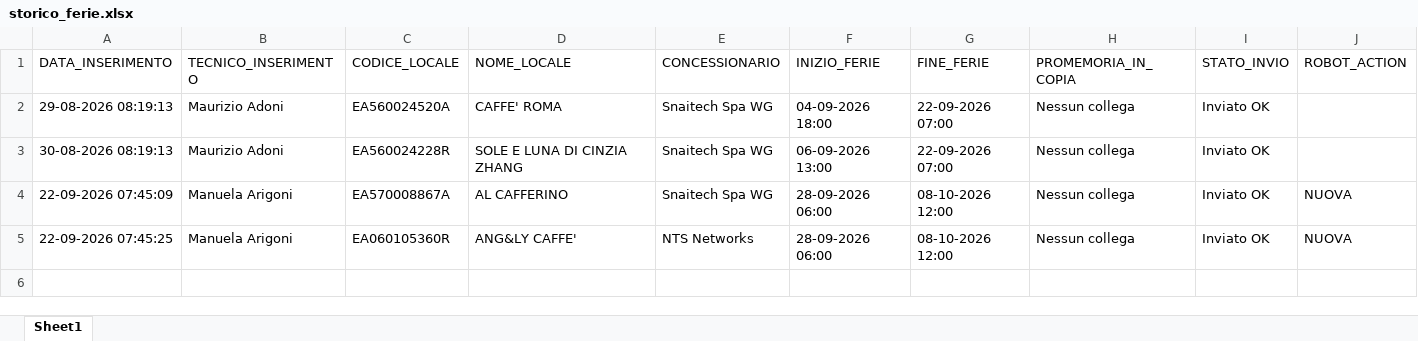
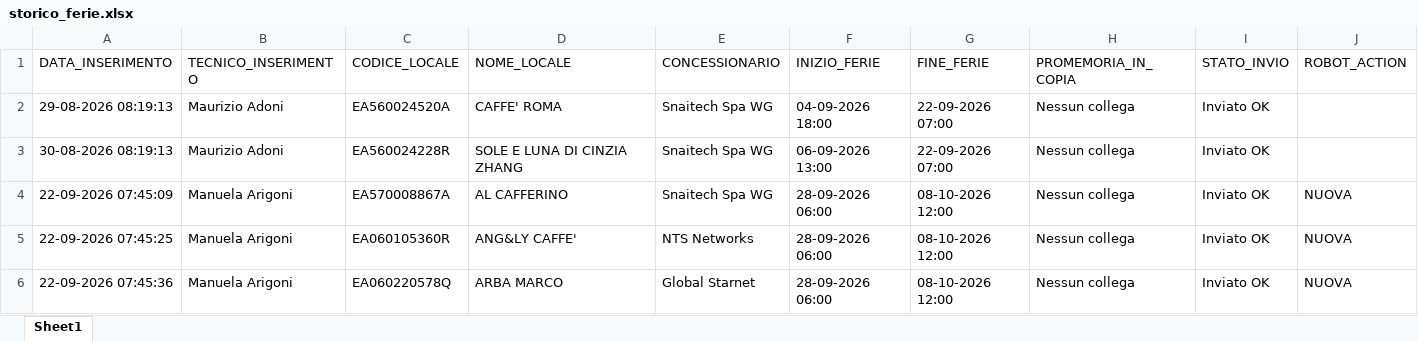
Before and after one commit to wingamingsrl/sistema-ferie, an Excel workbook: storico_ferie.xlsx, sheet Sheet1, drawn as a sheet; values as stored, in another font and other column widths than the file's, no borders; the diff names each change by its address in the sheet, - before the commit and + after, or states it on an @@ line.

```diff
--- a/storico_ferie.xlsx (sheet Sheet1)
+++ b/storico_ferie.xlsx (sheet Sheet1)
+row 6: 22-09-2026 07:45:36 | Manuela Arigoni | EA060220578Q | ARBA MARCO | Global Starnet | 28-09-2026 06:00 | 08-10-2026 12:00 | Nessun collega | Inviato OK | NUOVA
```
